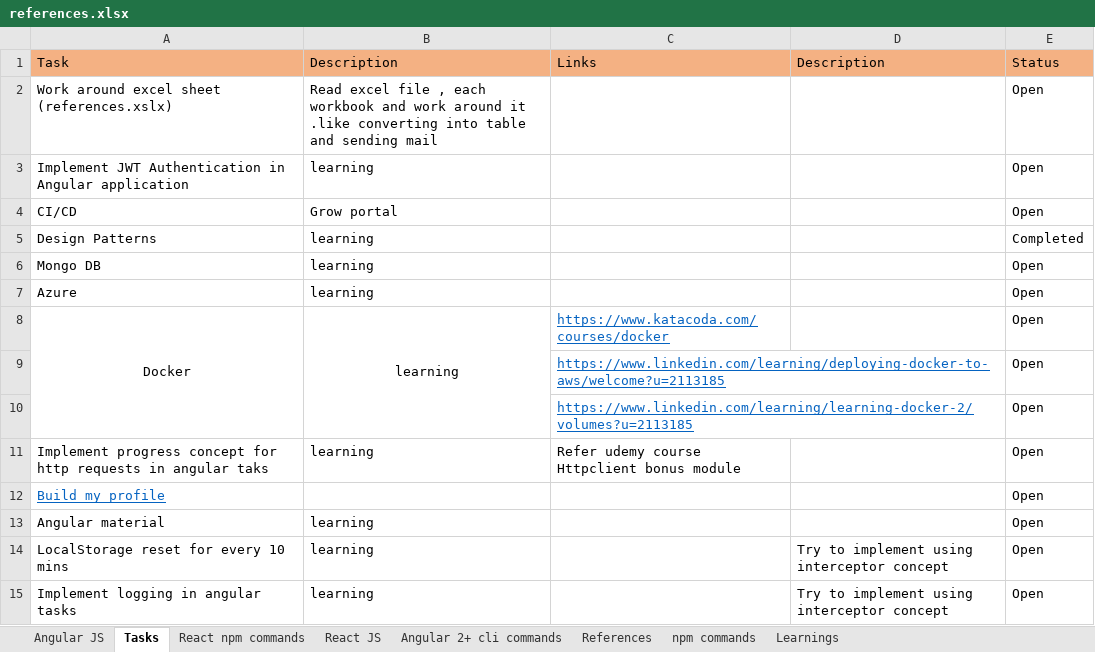
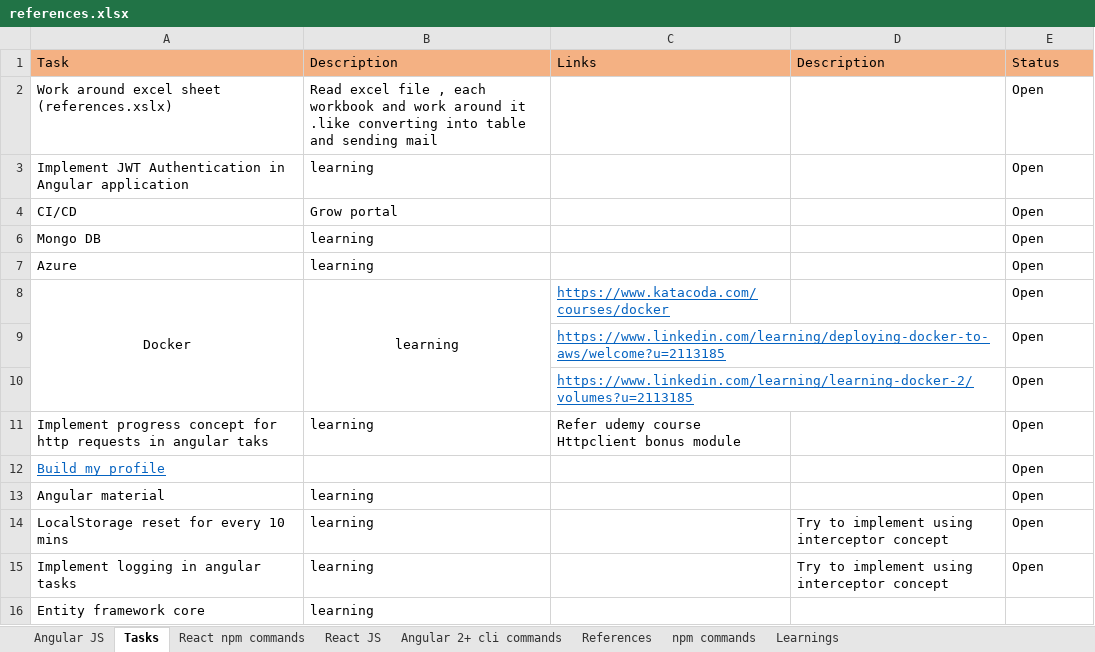
Before and after one commit to dheerajthodupunoori/Notes, an Excel workbook: references.xlsx, sheet Tasks, drawn as a sheet; values as stored, in another font and other column widths than the file's, no borders; removed rows and columns are numbered as before the commit, all else as after; the diff names each change by its address in the sheet, - before the commit and + after, or states it on an @@ line.

```diff
--- a/references.xlsx (sheet Tasks)
+++ b/references.xlsx (sheet Tasks)
@@ row 5 hidden: Design Patterns | learning |  |  | Completed @@
+row 16: Entity framework core | learning
```
Also changed, not shown: sheet References, sheet Angular 2+ cli commands.
